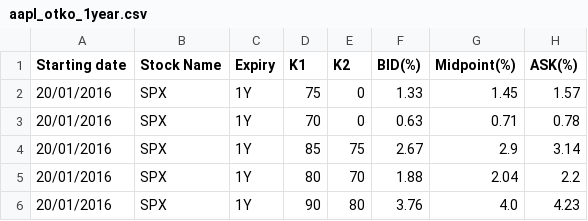
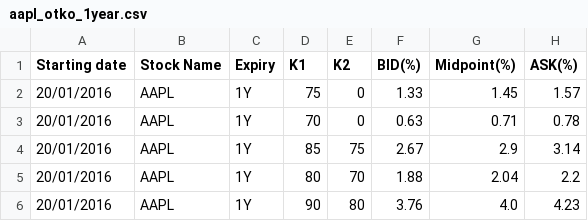
Before and after one commit to ornella-el/Margin-Loans-Pricing, a CSV file: data/AAPL/aapl_otko_1year.csv, drawn as a sheet.

Commit message:
fixing dataset

```diff
--- a/data/AAPL/aapl_otko_1year.csv
+++ b/data/AAPL/aapl_otko_1year.csv
@@ -1,6 +1,6 @@
 Starting date,Stock Name,Expiry,K1,K2,BID(%),Midpoint(%),ASK(%)
-20/01/2016,SPX,1Y,75,0,1.33,1.45,1.57
-20/01/2016,SPX,1Y,70,0,0.63,0.71,0.78
-20/01/2016,SPX,1Y,85,75,2.67,2.9,3.14
-20/01/2016,SPX,1Y,80,70,1.88,2.04,2.2
-20/01/2016,SPX,1Y,90,80,3.76,4.0,4.23
+20/01/2016,AAPL,1Y,75,0,1.33,1.45,1.57
+20/01/2016,AAPL,1Y,70,0,0.63,0.71,0.78
+20/01/2016,AAPL,1Y,85,75,2.67,2.9,3.14
+20/01/2016,AAPL,1Y,80,70,1.88,2.04,2.2
+20/01/2016,AAPL,1Y,90,80,3.76,4.0,4.23
```
Also changed, not shown: 1 other file.
